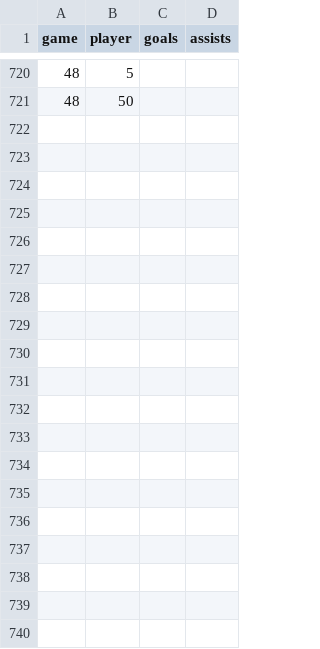
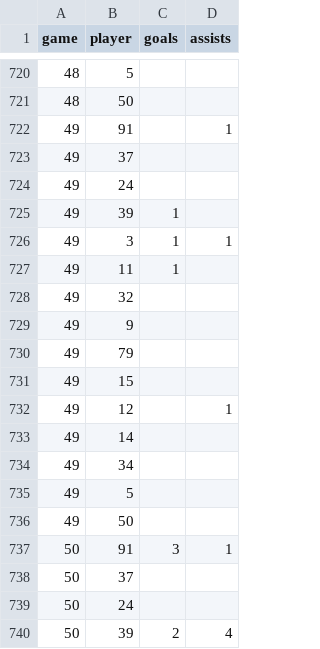
Before and after one commit to werntzp/hockey-stats, a CSV file: goals_assists.csv, drawn as a sheet; only a part is shown, gaps mark what is left out; the diff covers the shown part only; the diff names each change by its address in the sheet, - before the commit and + after, or states it on an @@ line.

```diff
--- a/goals_assists.csv
+++ b/goals_assists.csv
+row 722: 49 | 91 |  | 1
+row 723: 49 | 37
+row 724: 49 | 24
+row 725: 49 | 39 | 1
+row 726: 49 | 3 | 1 | 1
+row 727: 49 | 11 | 1
+row 728: 49 | 32
+row 729: 49 | 9
+row 730: 49 | 79
+row 731: 49 | 15
+row 732: 49 | 12 |  | 1
+row 733: 49 | 14
+row 734: 49 | 34
+row 735: 49 | 5
+row 736: 49 | 50
+row 737: 50 | 91 | 3 | 1
+row 738: 50 | 37
+row 739: 50 | 24
+row 740: 50 | 39 | 2 | 4
```
Also changed, not shown: 41 added rows elsewhere in this file, points.csv.
